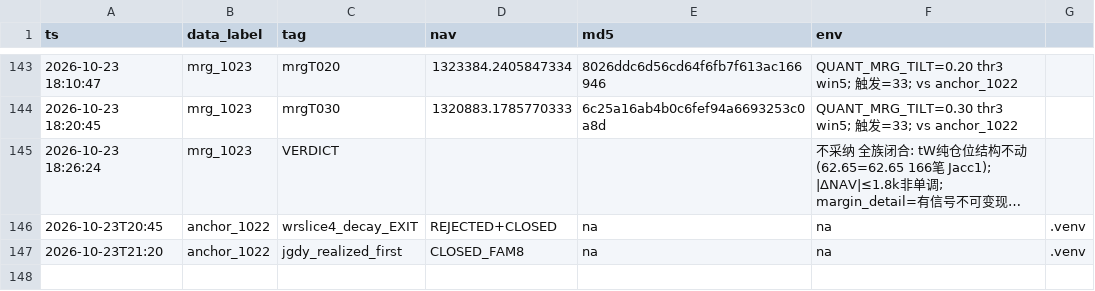
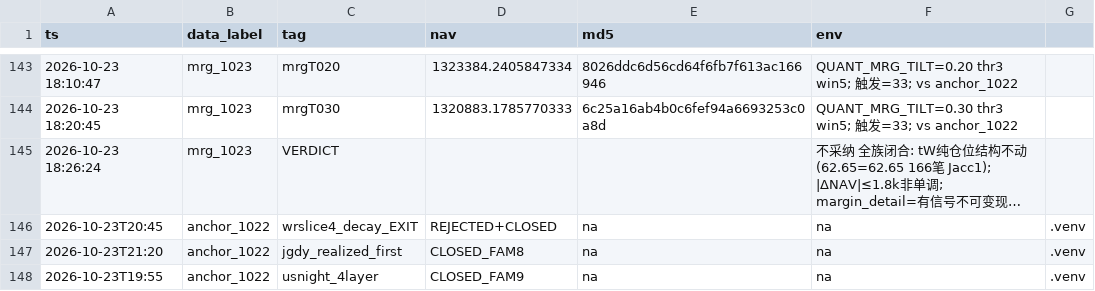
Before and after one commit to Liu-Song-DTC/quant, a CSV file: .arms/ledger.csv, drawn as a sheet; only a part is shown, gaps mark what is left out; long unchanged cells end in ….

```diff
--- a/.arms/ledger.csv
+++ b/.arms/ledger.csv
@@ -147 +147,2 @@ ts,data_label,tag,nav,md5,env
 2026-10-23T21:20,anchor_1022,jgdy_realized_first,CLOSED_FAM8,na,na,.venv
+2026-10-23T19:55,anchor_1022,usnight_4layer,CLOSED_FAM9,na,na,.venv
```
Also changed, not shown: 3 other files.
